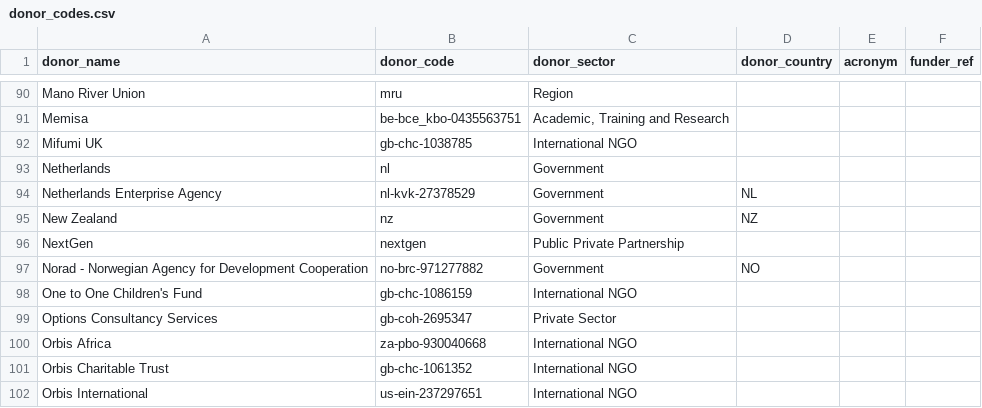
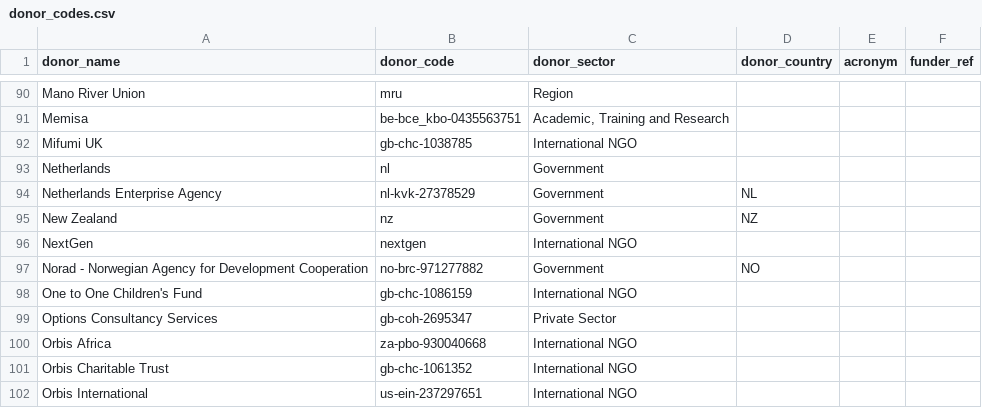
Before and after one commit to talus-analytics-bus/ghsa-network-analysis, a CSV file: data/donor_codes.csv, drawn as a sheet; only a part is shown, gaps mark what is left out.

```diff
--- a/data/donor_codes.csv
+++ b/data/donor_codes.csv
@@ -95,3 +95,3 @@ Netherlands Enterprise Agency,nl-kvk-27378529,Government,NL,,
 New Zealand,nz,Government,NZ,,
-NextGen,nextgen,Public Private Partnership,,,
+NextGen,nextgen,International NGO,,,
 Norad - Norwegian Agency for Development Cooperation,no-brc-971277882,Government,NO,,
```
Also changed, not shown: 4 other files.
